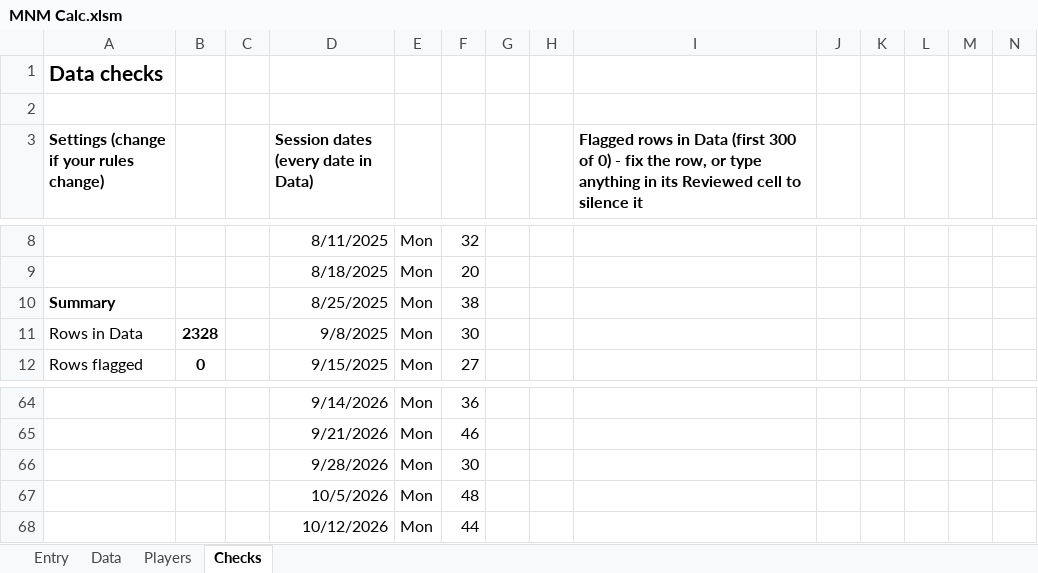
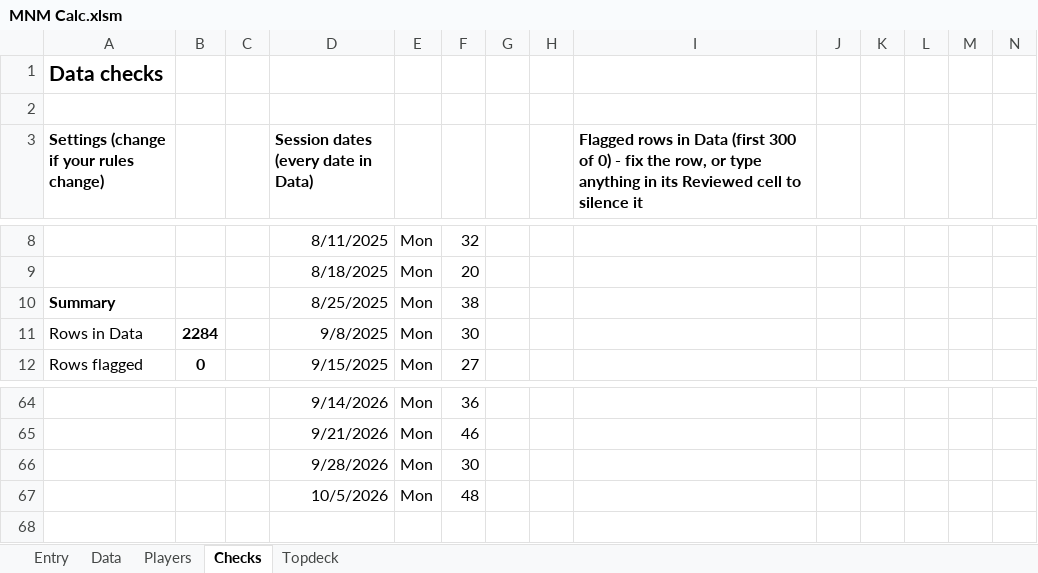
Before and after one commit to GoblinEngineers/Website-for-MNM, an Excel workbook: MNM Calc.xlsm, sheet Checks, drawn as a sheet; only a part is shown, gaps mark what is left out; values as stored, in another font and other column widths than the file's, no borders; conditional formats not drawn; the diff names each change by its address in the sheet, - before the commit and + after, or states it on an @@ line.

```diff
--- a/MNM Calc.xlsm (sheet Checks)
+++ b/MNM Calc.xlsm (sheet Checks)
+sheet tab: Topdeck
-B11: 2328
+B11: 2284
-row 68:  |  |  | 10/12/2026 | Mon | 44
```
Also changed, not shown: sheet Data, sheet Players, charts or pictures, 3 other files.
